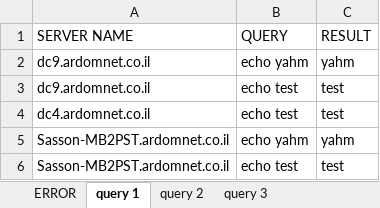
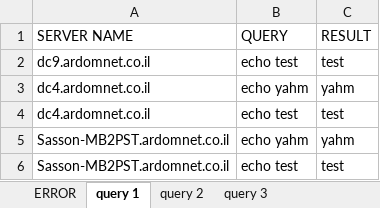
Before and after one commit to yahmlevi/ardom-1, an Excel workbook: servers_query_automation/query_answers.xlsx, sheet query 1, drawn as a sheet; only a part is shown; values as stored, in another font and other column widths than the file's, no borders; removed rows and columns are numbered as before the commit, all else as after; the diff names each change by its address in the sheet, - before the commit and + after, or states it on an @@ line.

```diff
--- a/servers_query_automation/query_answers.xlsx (sheet query 1)
+++ b/servers_query_automation/query_answers.xlsx (sheet query 1)
-row 2: dc9.ardomnet.co.il | echo yahm | yahm
+row 3: dc4.ardomnet.co.il | echo yahm | yahm
```
Also changed, not shown: sheet ERROR, 2 other files.
